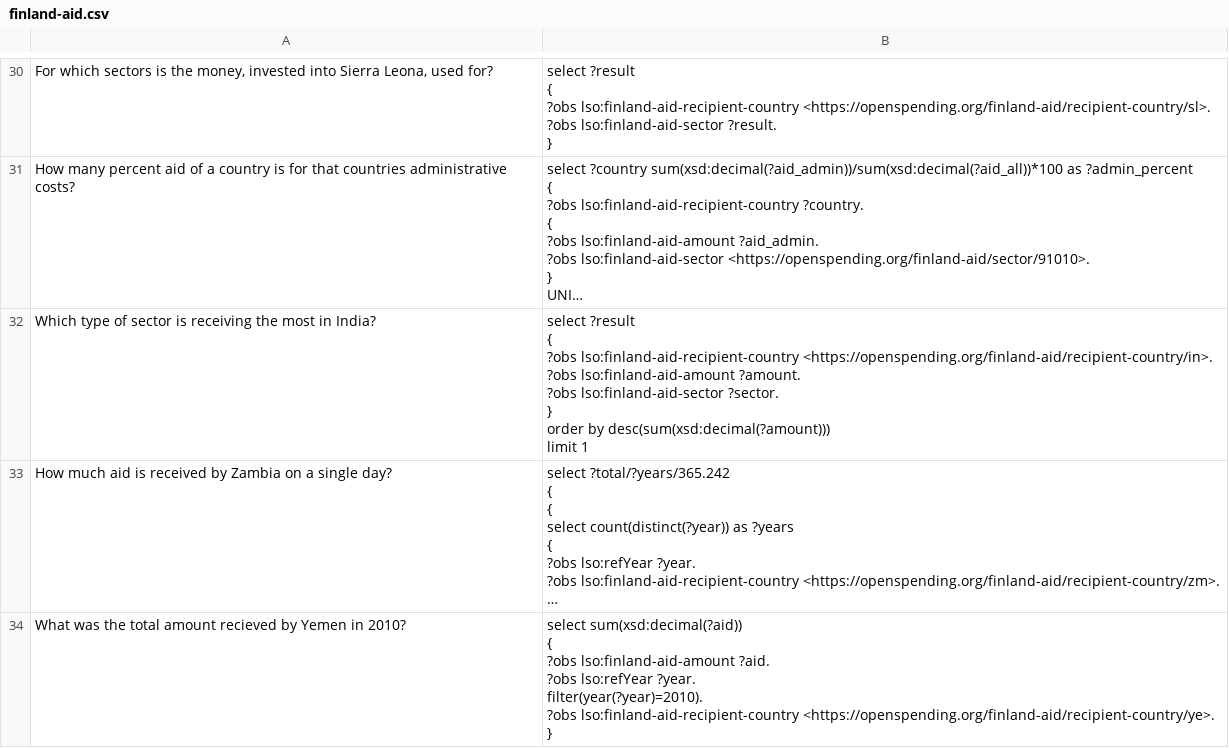
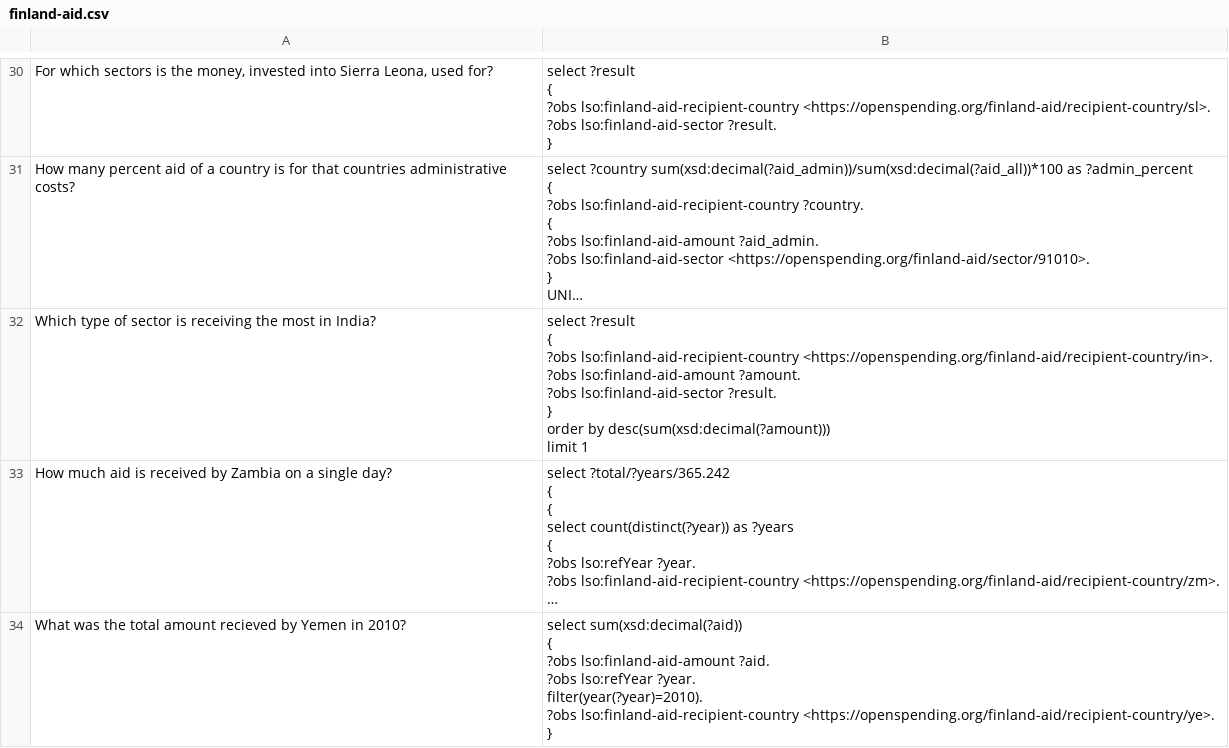
Before and after one commit to KonradHoeffner/cubeqa, a CSV file: benchmark/finland-aid.csv, drawn as a sheet; only a part is shown, gaps mark what is left out; long unchanged cells end in …; ↵ is a line break in a cell; the diff names each change by its address in the sheet, - before the commit and + after, or states it on an @@ line.

```diff
--- a/benchmark/finland-aid.csv
+++ b/benchmark/finland-aid.csv
-B32: …?obs lso:finland-aid-sector ?sector. ↵ } ↵ order…
+B32: …?obs lso:finland-aid-sector ?result. ↵ } ↵ order…
```
Also changed, not shown: 22 other files.
